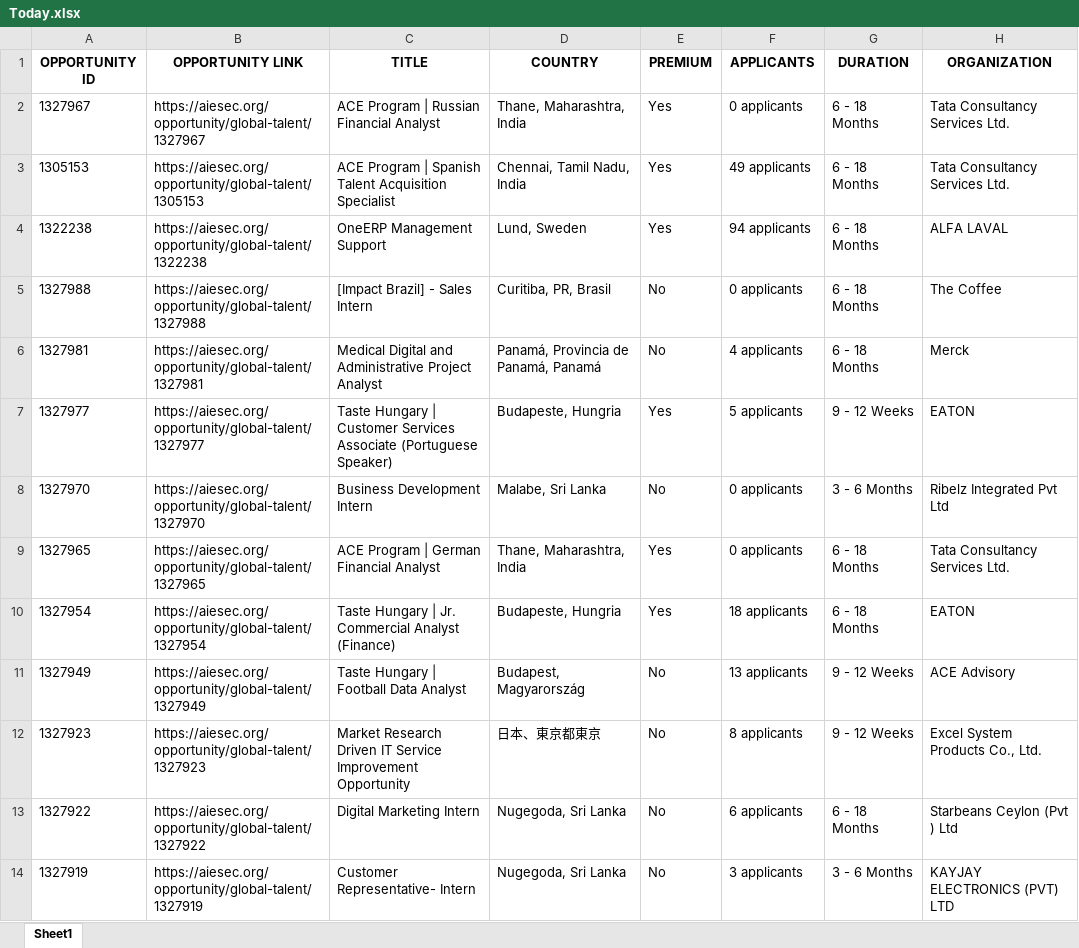
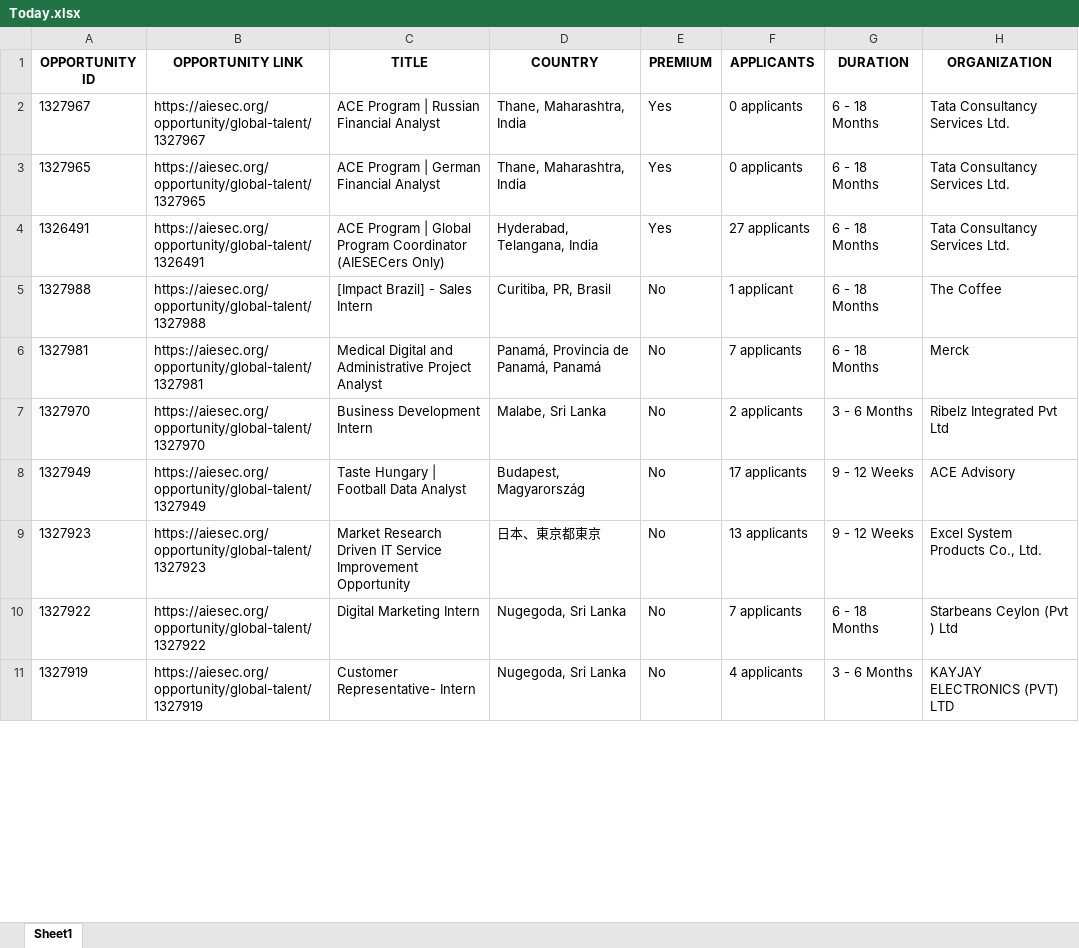
Before and after one commit to IbrahiimHassan/AIESEC_GUC, an Excel workbook: Today.xlsx, sheet Sheet1, drawn as a sheet; only a part is shown; values as stored, in another font and other column widths than the file's, no borders; removed rows and columns are numbered as before the commit, all else as after; the diff covers the shown part only; the diff names each change by its address in the sheet, - before the commit and + after, or states it on an @@ line.

```diff
--- a/Today.xlsx (sheet Sheet1)
+++ b/Today.xlsx (sheet Sheet1)
@@ row 3 moved to row 356: 1305153 @@
-row 4: 1322238 | https://aiesec.org/opportunity/global-talent/1322238 | OneERP Management Support | Lund, Sweden | Yes | 94 applicants | 6 - 18 Months | ALFA LAVAL
-row 5: 1327988 | https://aiesec.org/opportunity/global-talent/1327988 | [Impact Brazil] - Sales Intern | Curitiba, PR, Brasil | No | 0 applicants | 6 - 18 Months | The Coffee
-row 6: 1327981 | https://aiesec.org/opportunity/global-talent/1327981 | Medical Digital and Administrative Project Analyst | Panamá, Provincia de Panamá, Panamá | No | 4 applicants | 6 - 18 Months | Merck
-row 7: 1327977 | https://aiesec.org/opportunity/global-talent/1327977 | Taste Hungary | Customer Services Associate (Portuguese Speaker) | Budapeste, Hungria | Yes | 5 applicants | 9 - 12 Weeks | EATON
-row 8: 1327970 | https://aiesec.org/opportunity/global-talent/1327970 | Business Development Intern | Malabe, Sri Lanka | No | 0 applicants | 3 - 6 Months | Ribelz Integrated Pvt Ltd
-row 10: 1327954 | https://aiesec.org/opportunity/global-talent/1327954 | Taste Hungary | Jr. Commercial Analyst (Finance) | Budapeste, Hungria | Yes | 18 applicants | 6 - 18 Months | EATON
+row 4: 1326491 | https://aiesec.org/opportunity/global-talent/1326491 | ACE Program | Global Program Coordinator (AIESECers Only) | Hyderabad, Telangana, India | Yes | 27 applicants | 6 - 18 Months | Tata Consultancy Services Ltd.
+row 5: 1327988 | https://aiesec.org/opportunity/global-talent/1327988 | [Impact Brazil] - Sales Intern | Curitiba, PR, Brasil | No | 1 applicant | 6 - 18 Months | The Coffee
+row 6: 1327981 | https://aiesec.org/opportunity/global-talent/1327981 | Medical Digital and Administrative Project Analyst | Panamá, Provincia de Panamá, Panamá | No | 7 applicants | 6 - 18 Months | Merck
+row 7: 1327970 | https://aiesec.org/opportunity/global-talent/1327970 | Business Development Intern | Malabe, Sri Lanka | No | 2 applicants | 3 - 6 Months | Ribelz Integrated Pvt Ltd
-F8 (APPLICANTS): 13 applicants
+F8 (APPLICANTS): 17 applicants
-F9 (APPLICANTS): 8 applicants
+F9 (APPLICANTS): 13 applicants
-F10 (APPLICANTS): 6 applicants
+F10 (APPLICANTS): 7 applicants
-F11 (APPLICANTS): 3 applicants
+F11 (APPLICANTS): 4 applicants
```
Also changed, not shown: 6 added rows, 9 removed rows and 106 edited cells elsewhere in this sheet, New.xlsx, 1 other file.
